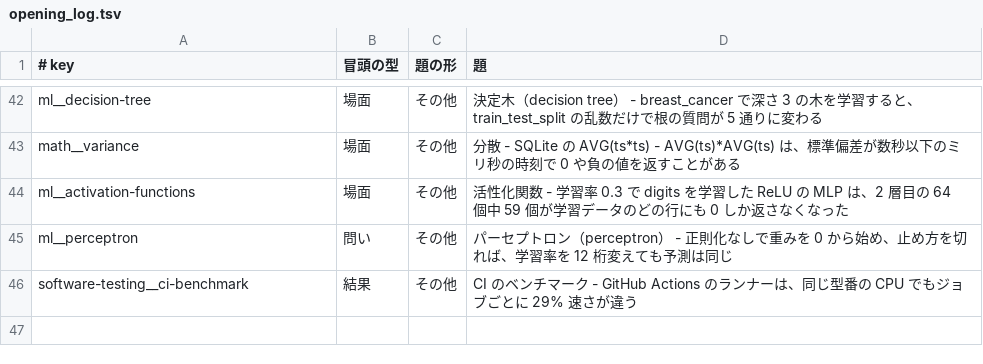
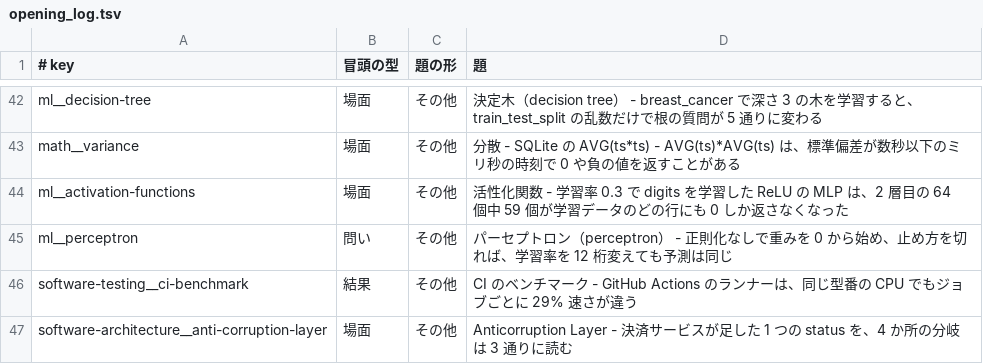
Before and after one commit to nao1215/debimate, a TSV file: notes-quality/opening_log.tsv, drawn as a sheet; only a part is shown, gaps mark what is left out; the diff names each change by its address in the sheet, - before the commit and + after, or states it on an @@ line.

Commit message:
docs(notes): rewrite anti-corruption-layer note around unknown statuses silently falling into else branches

```diff
--- a/notes-quality/opening_log.tsv
+++ b/notes-quality/opening_log.tsv
+row 47: software-architecture__anti-corruption-layer | 場面 | その他 | Anticorruption Layer - 決済サービスが足した 1 つの status を、4 か所の分岐は 3 通りに読む
```
Also changed, not shown: 14 other files.
